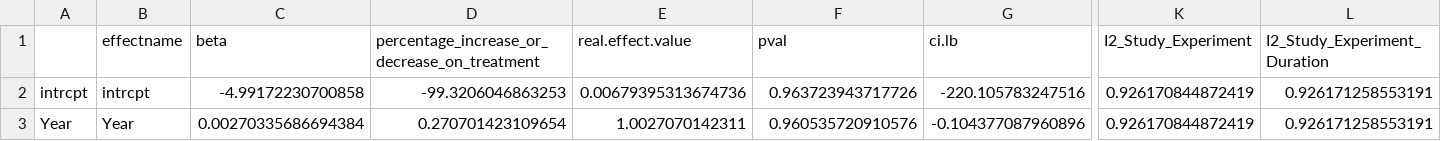
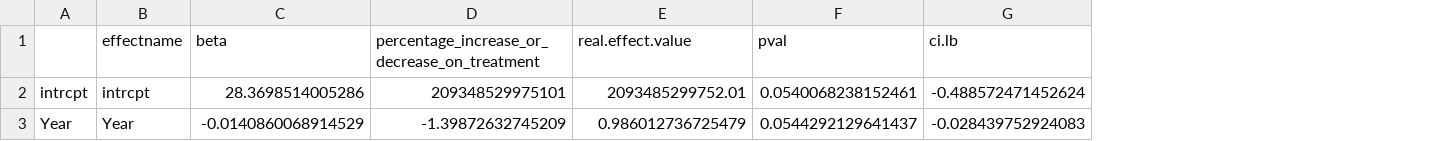
Before and after one commit to NinaSchaefer/Australia_Metaanalysis, a CSV file: output/summ_Year.csv, drawn as a sheet; only a part is shown, gaps mark what is left out; the diff covers the shown part only; the diff names each change by its address in the sheet, - before the commit and + after, or states it on an @@ line.

```diff
--- a/output/summ_Year.csv
+++ b/output/summ_Year.csv
-column K (I2_Study_Experiment), rows 2-3: 0.926170844872419 | 0.926170844872419
-column L (I2_Study_Experiment_Duration), rows 2-3: 0.926171258553191 | 0.926171258553191
-C2 (beta): -4.99172230700858
+C2 (beta): 28.3698514005286
-D2: -99.3206046863253
+D2: 209348529975101
-E2 (real.effect.value): 0.00679395313674736
+E2 (real.effect.value): 2093485299752.01
-F2 (pval): 0.963723943717726
+F2 (pval): 0.0540068238152461
-G2 (ci.lb): -220.105783247516
+G2 (ci.lb): -0.488572471452624
-C3 (beta): 0.00270335686694384
+C3 (beta): -0.0140860068914529
-D3: 0.270701423109654
+D3: -1.39872632745209
-E3 (real.effect.value): 1.0027070142311
+E3 (real.effect.value): 0.986012736725479
-F3 (pval): 0.960535720910576
+F3 (pval): 0.0544292129641437
-G3 (ci.lb): -0.104377087960896
+G3 (ci.lb): -0.028439752924083
```
Also changed, not shown: 22 edited cells elsewhere in this file, output/contrasts_FeatureTaxonomicGroup.csv, output/summ_All.csv, 30 other files.
